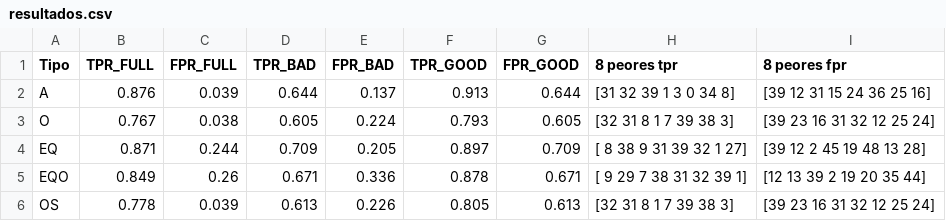
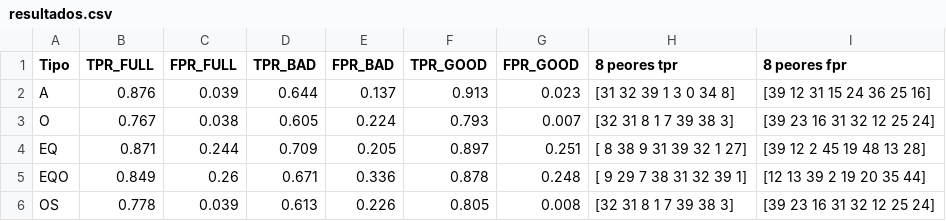
Before and after one commit to fprebolledo/Proyecto-imagenes, a CSV file: resultados.csv, drawn as a sheet.

Commit message:
fix: error en fpr good

```diff
--- a/resultados.csv
+++ b/resultados.csv
@@ -1,6 +1,6 @@
 Tipo,TPR_FULL,FPR_FULL,TPR_BAD,FPR_BAD,TPR_GOOD,FPR_GOOD,8 peores tpr,8 peores fpr
-A,0.876,0.039,0.644,0.137,0.913,0.644,[31 32 39  1  3  0 34  8],[39 12 31 15 24 36 25 16]
-O,0.767,0.038,0.605,0.224,0.793,0.605,[32 31  8  1  7 39 38  3],[39 23 16 31 32 12 25 24]
-EQ,0.871,0.244,0.709,0.205,0.897,0.709,[ 8 38  9 31 39 32  1 27],[39 12  2 45 19 48 13 28]
-EQO,0.849,0.26,0.671,0.336,0.878,0.671,[ 9 29  7 38 31 32 39  1],[12 13 39  2 19 20 35 44]
-OS,0.778,0.039,0.613,0.226,0.805,0.613,[32 31  8  1  7 39 38  3],[39 23 16 31 32 12 25 24]
+A,0.876,0.039,0.644,0.137,0.913,0.023,[31 32 39  1  3  0 34  8],[39 12 31 15 24 36 25 16]
+O,0.767,0.038,0.605,0.224,0.793,0.007,[32 31  8  1  7 39 38  3],[39 23 16 31 32 12 25 24]
+EQ,0.871,0.244,0.709,0.205,0.897,0.251,[ 8 38  9 31 39 32  1 27],[39 12  2 45 19 48 13 28]
+EQO,0.849,0.26,0.671,0.336,0.878,0.248,[ 9 29  7 38 31 32 39  1],[12 13 39  2 19 20 35 44]
+OS,0.778,0.039,0.613,0.226,0.805,0.008,[32 31  8  1  7 39 38  3],[39 23 16 31 32 12 25 24]
```
Also changed, not shown: 1 other file.
